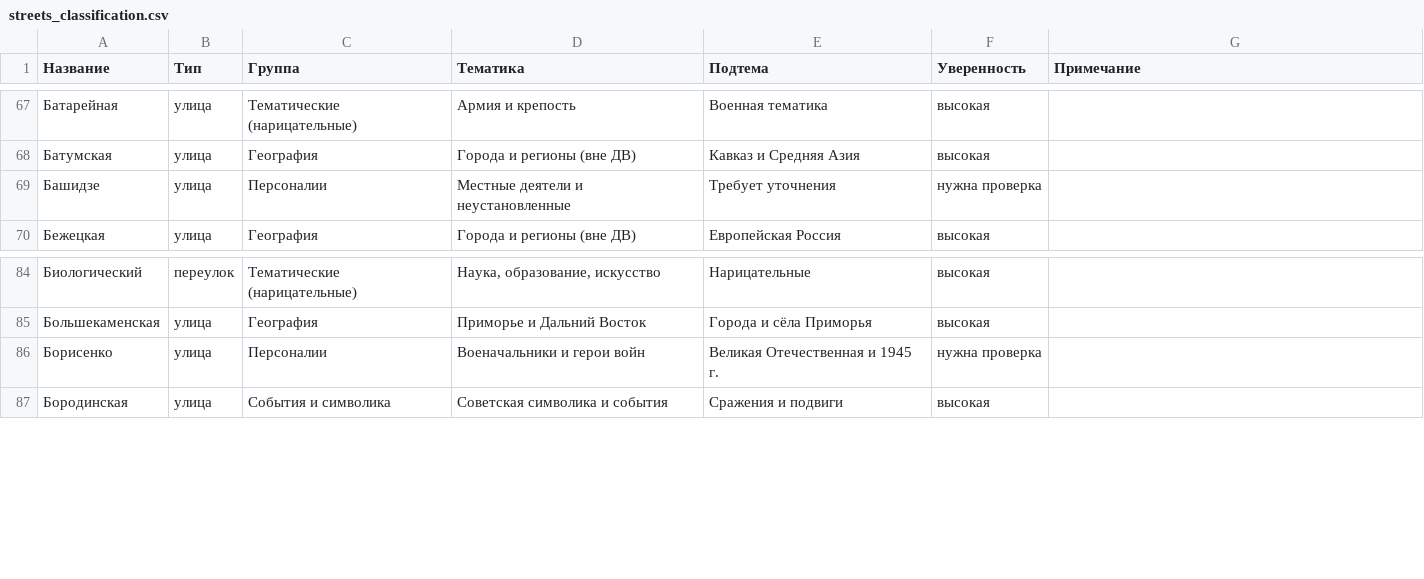
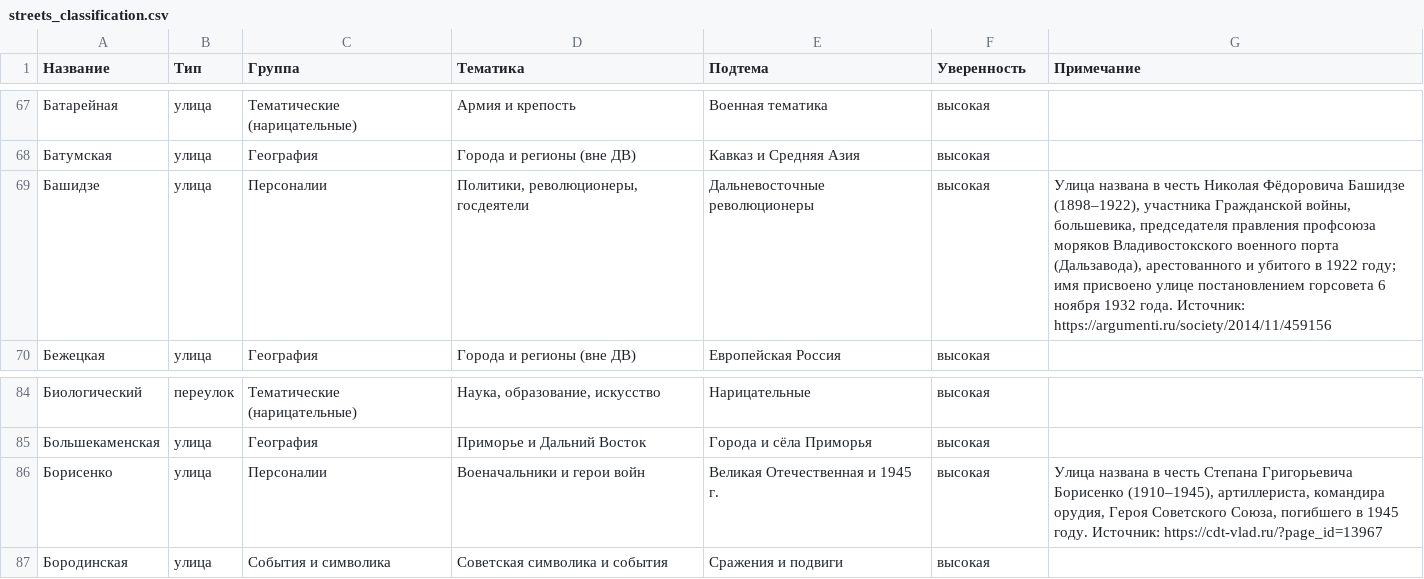
Before and after one commit to fptf/vl-history, a CSV file: 02_data/streets_classification.csv, drawn as a sheet; only a part is shown, gaps mark what is left out; the diff covers the shown part only.

Commit message:
V5: батч 1 (10 вердиктов) — Авраменко, Смирнова, Угрюмова, Воронова, Американская, Анисимова, Баляева, Баневура, Башидзе, Борисенко; синхронно classify.py+CSV+geojson

```diff
--- a/02_data/streets_classification.csv
+++ b/02_data/streets_classification.csv
@@ -68,3 +68,3 @@
 Батумская;улица;География;Города и регионы (вне ДВ);Кавказ и Средняя Азия;высокая;
-Башидзе;улица;Персоналии;Местные деятели и неустановленные;Требует уточнения;нужна проверка;
+Башидзе;улица;Персоналии;Политики, революционеры, госдеятели;Дальневосточные революционеры;высокая;"Улица названа в честь Николая Фёдоровича Башидзе (1898–1922), участника Гражданской войны, большевика, председателя правления профсоюза моряков Владивостокского военного порта (Дальзавода), арестованного и убитого в 1922 году; имя присвоено улице постановлением горсовета 6 ноября 1932 года. Источник: https://argumenti.ru/society/2014/11/459156"
 Бежецкая;улица;География;Города и регионы (вне ДВ);Европейская Россия;высокая;
@@ -85,3 +85,3 @@
 Большекаменская;улица;География;Приморье и Дальний Восток;Города и сёла Приморья;высокая;
-Борисенко;улица;Персоналии;Военачальники и герои войн;Великая Отечественная и 1945 г.;нужна проверка;
+Борисенко;улица;Персоналии;Военачальники и герои войн;Великая Отечественная и 1945 г.;высокая;Улица названа в честь Степана Григорьевича Борисенко (1910–1945), артиллериста, командира орудия, Героя Советского Союза, погибшего в 1945 году. Источник: https://cdt-vlad.ru/?page_id=13967
 Бородинская;улица;События и символика;Советская символика и события;Сражения и подвиги;высокая;
```
Also changed, not shown: 22 edited cells elsewhere in this file, 2 other files.
